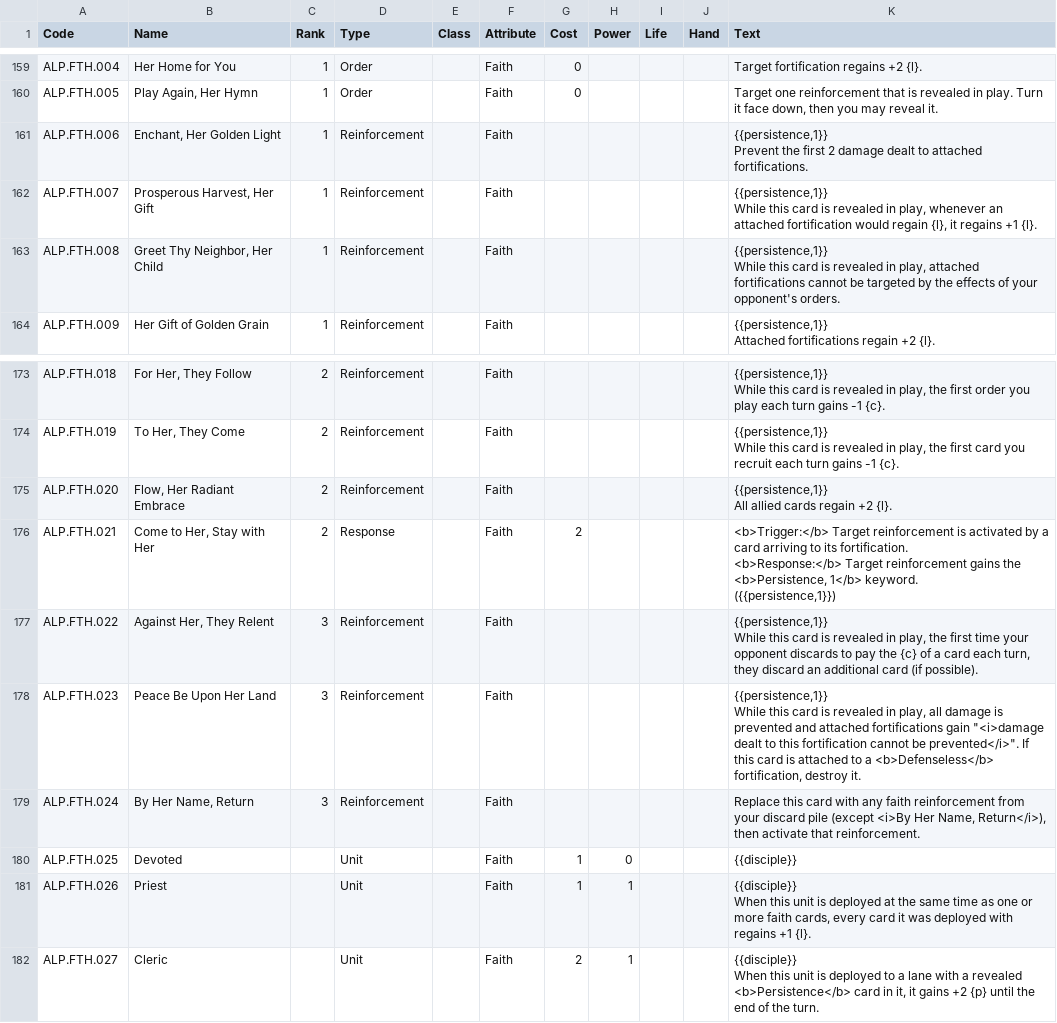
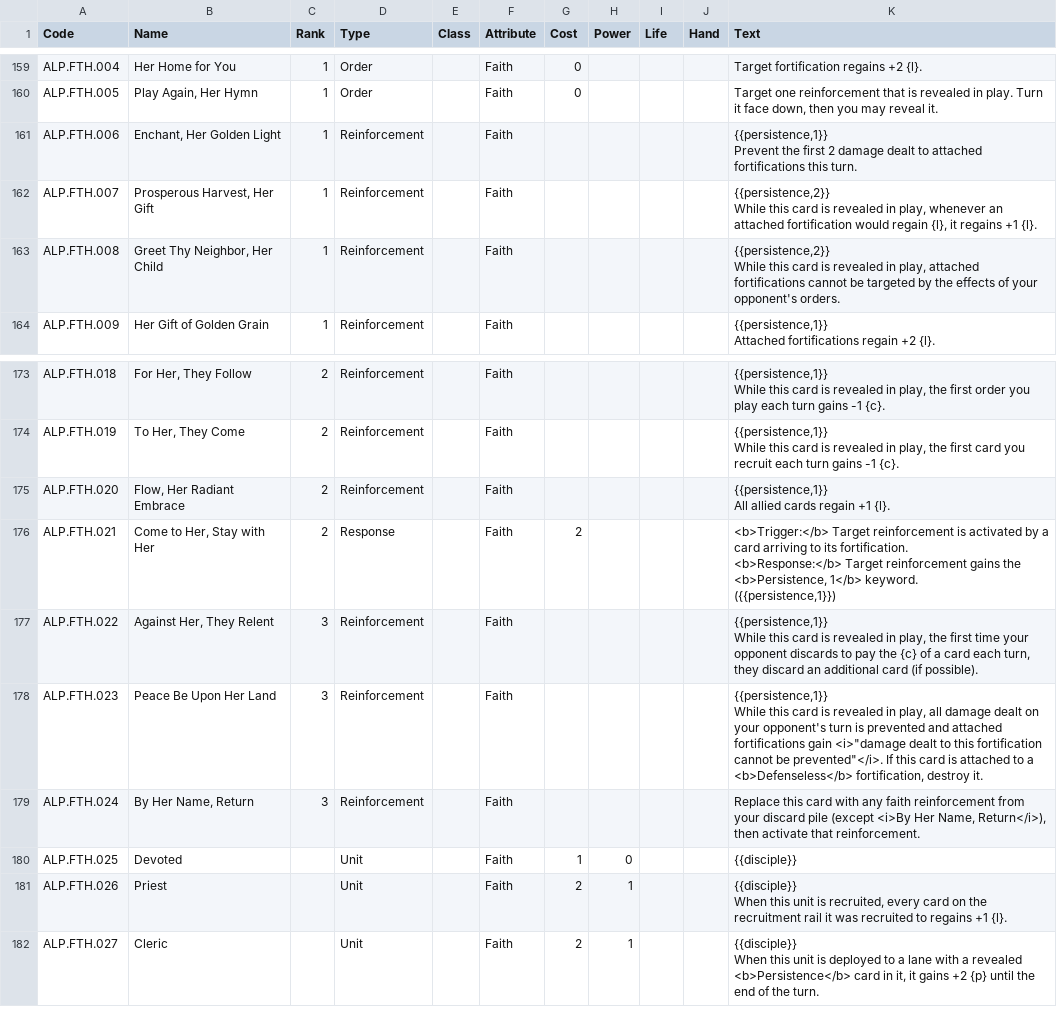
Before and after one commit to tleecsm/VoVTCG, a CSV file: www/data/cardcodes.csv, drawn as a sheet; only a part is shown, gaps mark what is left out.

Commit message:
new cards

```diff
--- a/www/data/cardcodes.csv
+++ b/www/data/cardcodes.csv
@@ -274,8 +274,8 @@ ALP.FTH.004,Her Home for You,1,Order,,Faith,0,,,,Target fortification regains +2
 ALP.FTH.005,"Play Again, Her Hymn",1,Order,,Faith,0,,,,"Target one reinforcement that is revealed in play. Turn it face down, then you may reveal it."
-ALP.FTH.006,"Enchant, Her Golden Light",1,Reinforcement,,Faith,,,,,"{{persistence,1}}
-Prevent the first 2 damage dealt to attached fortifications."
-ALP.FTH.007,"Prosperous Harvest, Her Gift",1,Reinforcement,,Faith,,,,,"{{persistence,1}}
-While this card is revealed in play, whenever an attached fortification would regain {l}, it regains +1 {l}."
-ALP.FTH.008,"Greet Thy Neighbor, Her Child",1,Reinforcement,,Faith,,,,,"{{persistence,1}}
-While this card is revealed in play, attached fortifications cannot be targeted by the effects of your opponent's orders."
+ALP.FTH.006,"Enchant, Her Golden Light",1,Reinforcement,,Faith,,,,,"{{persistence,1}}
+Prevent the first 2 damage dealt to attached fortifications this turn."
+ALP.FTH.007,"Prosperous Harvest, Her Gift",1,Reinforcement,,Faith,,,,,"{{persistence,2}}
+While this card is revealed in play, whenever an attached fortification would regain {l}, it regains +1 {l}."
+ALP.FTH.008,"Greet Thy Neighbor, Her Child",1,Reinforcement,,Faith,,,,,"{{persistence,2}}
+While this card is revealed in play, attached fortifications cannot be targeted by the effects of your opponent's orders."
 ALP.FTH.009,Her Gift of Golden Grain,1,Reinforcement,,Faith,,,,,"{{persistence,1}}
@@ -300,4 +300,4 @@ ALP.FTH.019,"To Her, They Come",2,Reinforcement,,Faith,,,,,"{{persistence,1}}
 While this card is revealed in play, the first card you recruit each turn gains -1 {c}."
-ALP.FTH.020,"Flow, Her Radiant Embrace",2,Reinforcement,,Faith,,,,,"{{persistence,1}}
-All allied cards regain +2 {l}."
+ALP.FTH.020,"Flow, Her Radiant Embrace",2,Reinforcement,,Faith,,,,,"{{persistence,1}}
+All allied cards regain +1 {l}."
 ALP.FTH.021,"Come to Her, Stay with Her",2,Response,,Faith,2,,,,"<b>Trigger:</b> Target reinforcement is activated by a card arriving to its fortification.
@@ -307,8 +307,8 @@ ALP.FTH.022,"Against Her, They Relent",3,Reinforcement,,Faith,,,,,"{{persistence
 While this card is revealed in play, the first time your opponent discards to pay the {c} of a card each turn, they discard an additional card (if possible)."
-ALP.FTH.023,Peace Be Upon Her Land,3,Reinforcement,,Faith,,,,,"{{persistence,1}}
-While this card is revealed in play, all damage is prevented and attached fortifications gain ""<i>damage dealt to this fortification cannot be prevented</i>"".  If this card is attached to a <b>Defenseless</b> fortification, destroy it."
+ALP.FTH.023,Peace Be Upon Her Land,3,Reinforcement,,Faith,,,,,"{{persistence,1}}
+While this card is revealed in play, all damage dealt on your opponent's turn is prevented and attached fortifications gain <i>""damage dealt to this fortification cannot be prevented""</i>.  If this card is attached to a <b>Defenseless</b> fortification, destroy it."
 ALP.FTH.024,"By Her Name, Return",3,Reinforcement,,Faith,,,,,"Replace this card with any faith reinforcement from your discard pile (except <i>By Her Name, Return</i>), then activate that reinforcement."
 ALP.FTH.025,Devoted,,Unit,,Faith,1,0,,,{{disciple}}
-ALP.FTH.026,Priest,,Unit,,Faith,1,1,,,"{{disciple}}
-When this unit is deployed at the same time as one or more faith cards, every card it was deployed with regains +1 {l}."
+ALP.FTH.026,Priest,,Unit,,Faith,2,1,,,"{{disciple}}
+When this unit is recruited, every card on the recruitment rail it was recruited to regains +1 {l}."
 ALP.FTH.027,Cleric,,Unit,,Faith,2,1,,,"{{disciple}}
```
Also changed, not shown: www/data/cardcreator.csv, 1 other file.
